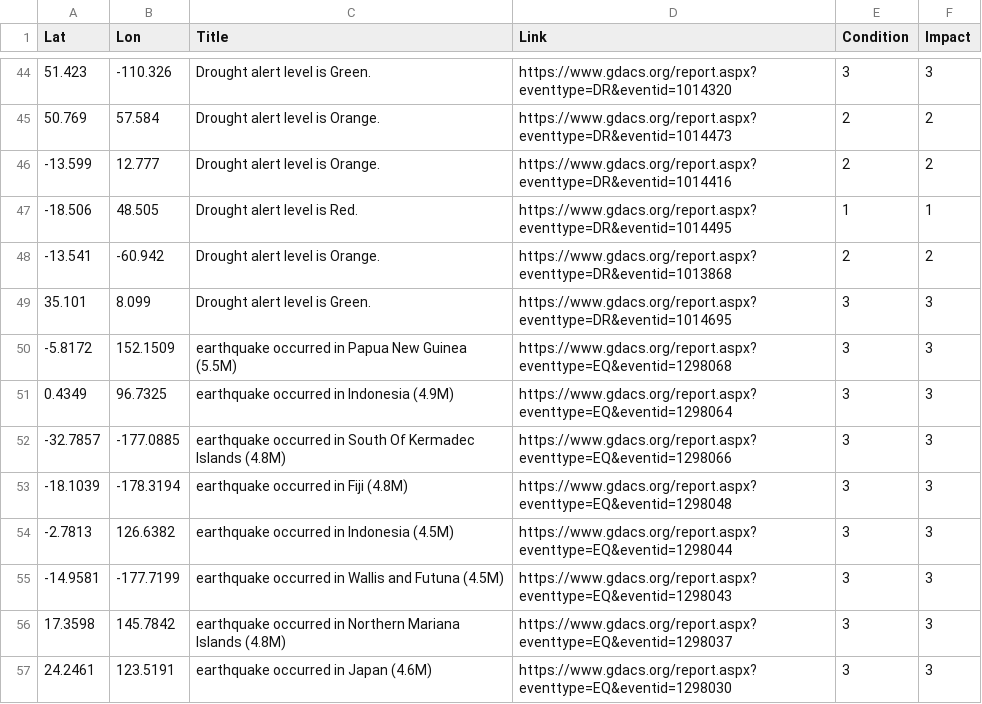
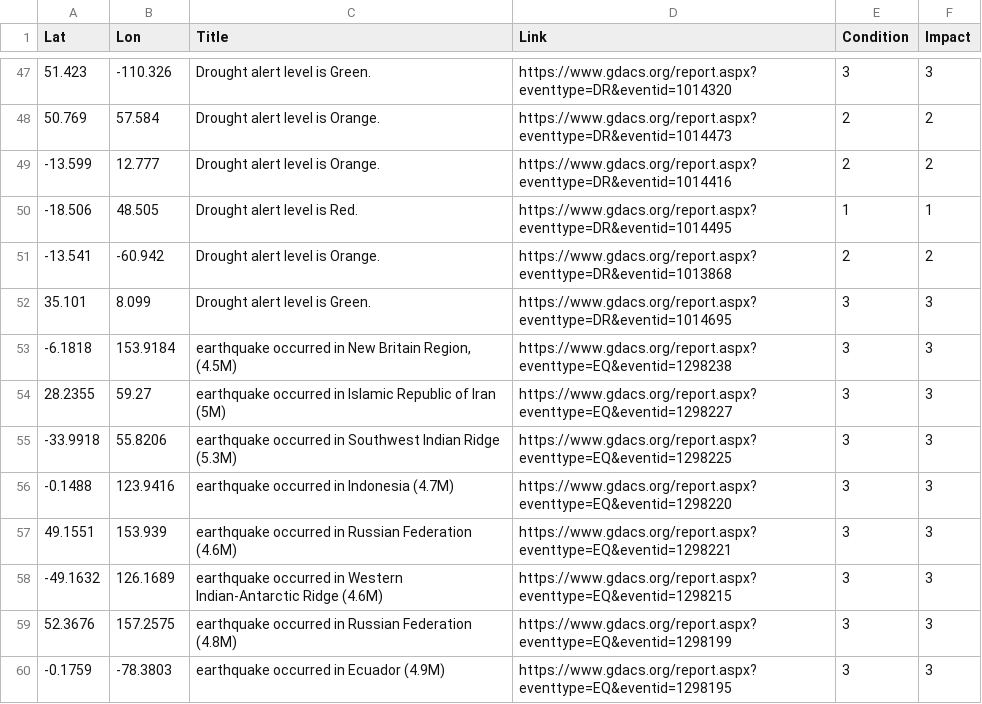
Before and after one commit to antonio-hickey/gDash, a CSV file: app/data/events/dataset.csv, drawn as a sheet; only a part is shown, gaps mark what is left out; the diff covers the shown part only.

```diff
--- a/app/data/events/dataset.csv
+++ b/app/data/events/dataset.csv
@@ -49,9 +52,9 @@ Lat,Lon,Title,Link,Condition,Impact
 35.101,8.099,Drought alert level is Green.,https://www.gdacs.org/report.aspx?eventtype=DR&eventid=1014695,3,3
--5.8172,152.1509,earthquake occurred in Papua New Guinea (5.5M),https://www.gdacs.org/report.aspx?eventtype=EQ&eventid=1298068,3,3
-0.4349,96.7325,earthquake occurred in Indonesia (4.9M),https://www.gdacs.org/report.aspx?eventtype=EQ&eventid=1298064,3,3
--32.7857,-177.0885,earthquake occurred in South Of Kermadec Islands (4.8M),https://www.gdacs.org/report.aspx?eventtype=EQ&eventid=1298066,3,3
--18.1039,-178.3194,earthquake occurred in Fiji (4.8M),https://www.gdacs.org/report.aspx?eventtype=EQ&eventid=1298048,3,3
--2.7813,126.6382,earthquake occurred in Indonesia (4.5M),https://www.gdacs.org/report.aspx?eventtype=EQ&eventid=1298044,3,3
--14.9581,-177.7199,earthquake occurred in Wallis and Futuna (4.5M),https://www.gdacs.org/report.aspx?eventtype=EQ&eventid=1298043,3,3
-17.3598,145.7842,earthquake occurred in Northern Mariana Islands (4.8M),https://www.gdacs.org/report.aspx?eventtype=EQ&eventid=1298037,3,3
-24.2461,123.5191,earthquake occurred in Japan (4.6M),https://www.gdacs.org/report.aspx?eventtype=EQ&eventid=1298030,3,3
+-6.1818,153.9184,"earthquake occurred in New Britain Region, (4.5M)",https://www.gdacs.org/report.aspx?eventtype=EQ&eventid=1298238,3,3
+28.2355,59.27,earthquake occurred in Islamic Republic of Iran (5M),https://www.gdacs.org/report.aspx?eventtype=EQ&eventid=1298227,3,3
+-33.9918,55.8206,earthquake occurred in Southwest Indian Ridge (5.3M),https://www.gdacs.org/report.aspx?eventtype=EQ&eventid=1298225,3,3
+-0.1488,123.9416,earthquake occurred in Indonesia (4.7M),https://www.gdacs.org/report.aspx?eventtype=EQ&eventid=1298220,3,3
+49.1551,153.939,earthquake occurred in Russian Federation (4.6M),https://www.gdacs.org/report.aspx?eventtype=EQ&eventid=1298221,3,3
+-49.1632,126.1689,earthquake occurred in Western Indian-Antarctic Ridge (4.6M),https://www.gdacs.org/report.aspx?eventtype=EQ&eventid=1298215,3,3
+52.3676,157.2575,earthquake occurred in Russian Federation (4.8M),https://www.gdacs.org/report.aspx?eventtype=EQ&eventid=1298199,3,3
+-0.1759,-78.3803,earthquake occurred in Ecuador (4.9M),https://www.gdacs.org/report.aspx?eventtype=EQ&eventid=1298195,3,3
```
Also changed, not shown: 4 added rows, 1 removed row and 26 edited cells elsewhere in this file.
